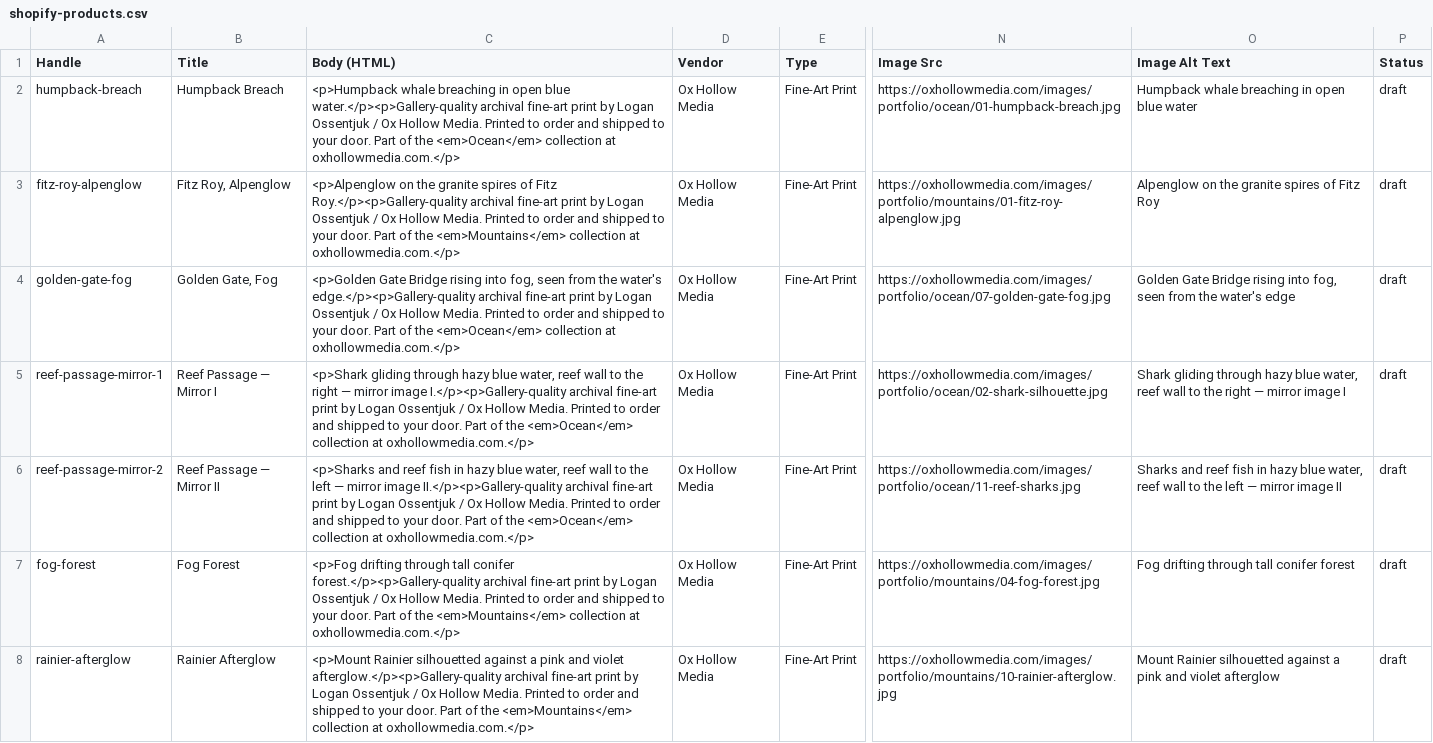
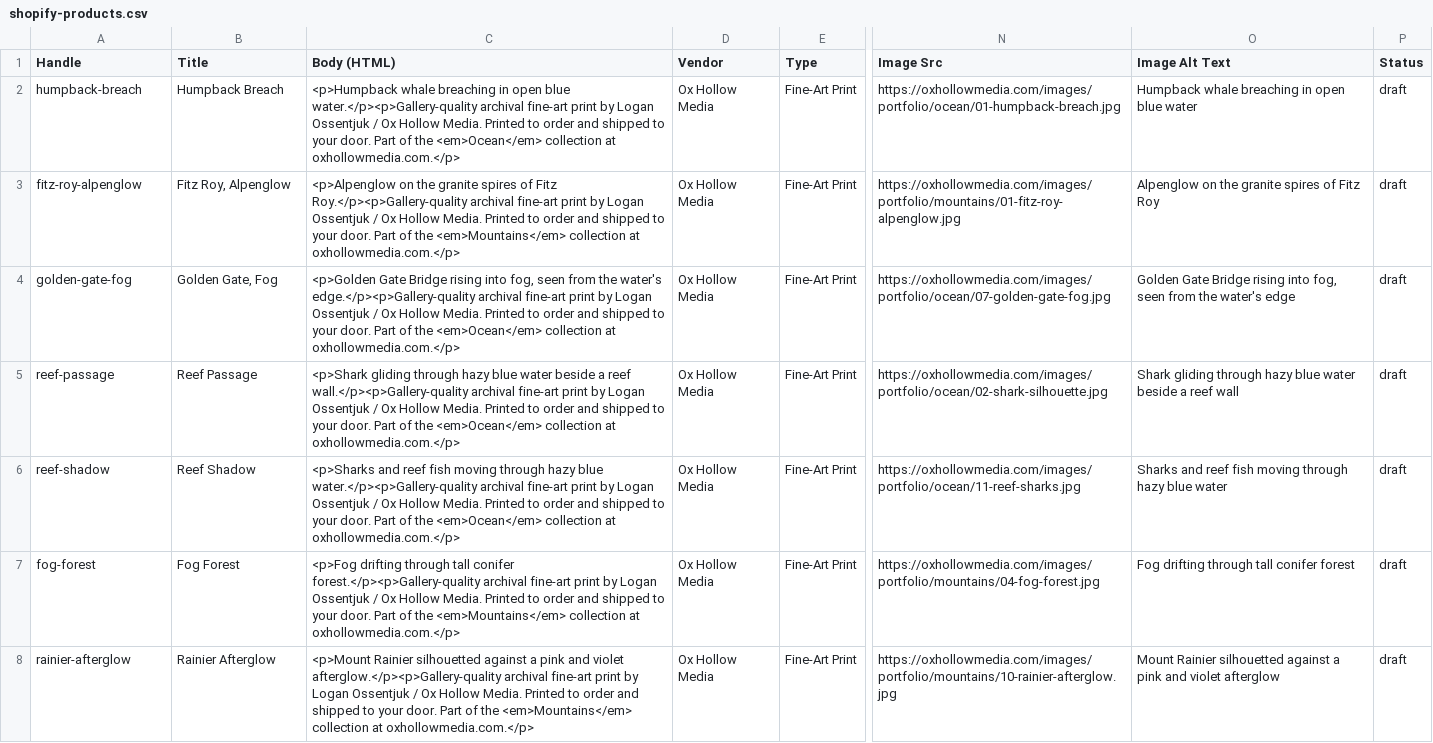
Before and after one commit to loganossentjuk/oxhollowmedia-site, a CSV file: shopify-products.csv, drawn as a sheet; only a part is shown, gaps mark what is left out; the diff covers the shown part only; the diff names each change by its address in the sheet, - before the commit and + after, or states it on an @@ line.

Commit message:
De-mirror the Shopify product CSV rows
The two pairs are retitled and re-described to match the store; handles
follow the renamed product ids so imported products line up with
BUY_LINKS.

```diff
--- a/shopify-products.csv
+++ b/shopify-products.csv
-A5 (Handle): reef-passage-mirror-1
+A5 (Handle): reef-passage
-B5 (Title): Reef Passage — Mirror I
+B5 (Title): Reef Passage
-C5 (Body (HTML)): …hazy blue water, reef wall to the right — mirror image I.</p><p>Gallery-quality archival fine-art…
+C5 (Body (HTML)): …hazy blue water beside a reef wall.</p><p>Gallery-quality archival fine-art…
-O5 (Image Alt Text): …hazy blue water, reef wall to the right — mirror image I
+O5 (Image Alt Text): …hazy blue water beside a reef wall
-A6 (Handle): reef-passage-mirror-2
+A6 (Handle): reef-shadow
-B6 (Title): Reef Passage — Mirror II
+B6 (Title): Reef Shadow
-C6 (Body (HTML)): …reef fish in hazy blue water, reef wall to the left — mirror image II.</p><p>Gallery-quality archival fine-art…
+C6 (Body (HTML)): …reef fish moving through hazy blue water.</p><p>Gallery-quality archival fine-art…
-O6 (Image Alt Text): …reef fish in hazy blue water, reef wall to the left — mirror image II
+O6 (Image Alt Text): …reef fish moving through hazy blue water
```
Also changed, not shown: 7 edited cells elsewhere in this file.
